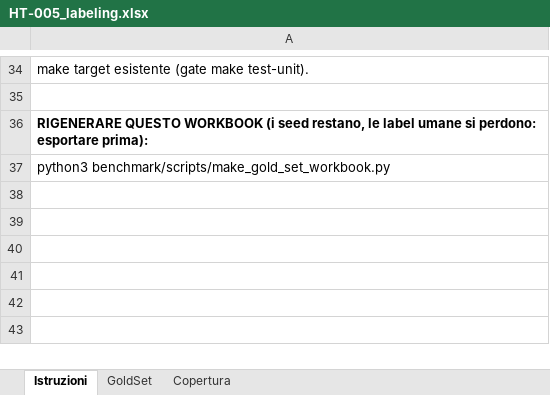
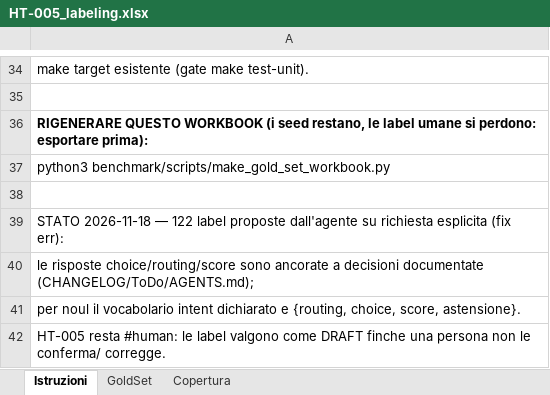
Before and after one commit to carlo-tara/HAL, an Excel workbook: benchmark/gold_set/HT-005_labeling.xlsx, sheet Istruzioni, drawn as a sheet; only a part is shown, gaps mark what is left out; values as stored, in another font and other column widths than the file's, no borders; the diff names each change by its address in the sheet, - before the commit and + after, or states it on an @@ line.

Commit message:
feat(benchmark): draft gold set HT-005 con 123 casi etichettati (label proposte, da confermare)
gold_set.jsonl versionato: choice 31, routing 32, score 30, noul 30, tutti validati dal contratto gold_set.schema.json via gold_set_xlsx_to_jsonl.py. Il workbook porta le stesse label marcate "label proposta agent 2026-11-18 (da confermare)" in nota e una riga STATO nel foglio Istruzioni con il vocabolario noul dichiarato (routing/choice/score/astensione). HT-005 resta #human nel ToDo: verso i ~200 casi per famiglia mancano ancora i restanti, e restano la ricalibrazione di laya_gate e il make target di regressione.

```diff
--- a/benchmark/gold_set/HT-005_labeling.xlsx (sheet Istruzioni)
+++ b/benchmark/gold_set/HT-005_labeling.xlsx (sheet Istruzioni)
+row 38: (empty)
+row 39: STATO 2026-11-18 — 122 label proposte dall'agente su richiesta esplicita (fix err):
+row 40: le risposte choice/routing/score sono ancorate a decisioni documentate (CHANGELOG/ToDo/AGENTS.md);
+row 41: per noul il vocabolario intent dichiarato e {routing, choice, score, astensione}.
+row 42: HT-005 resta #human: le label valgono come DRAFT finche una persona non le conferma/ corregge.
```
Also changed, not shown: sheet GoldSet, 1 other file.
